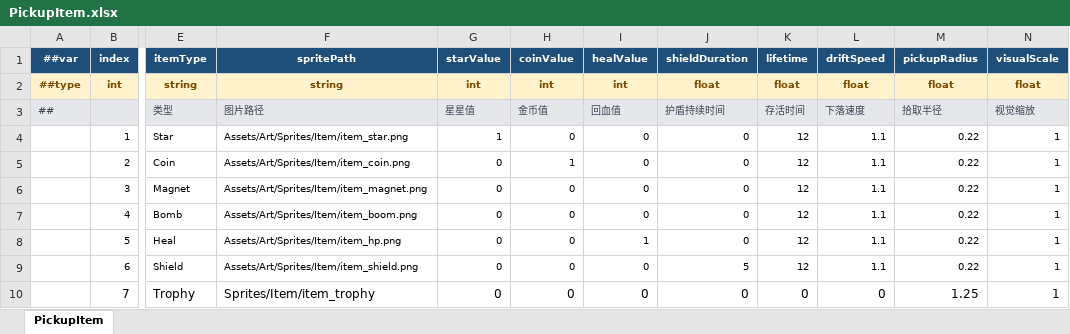
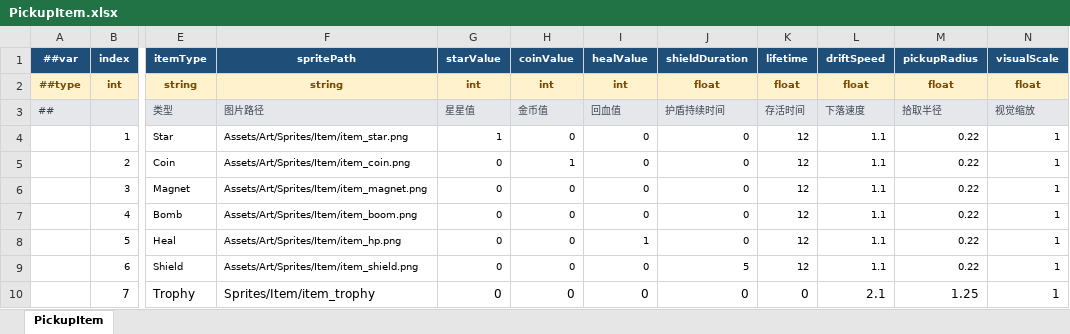
Before and after one commit to coder-lipenghui/LeiTing, an Excel workbook: Luban/Datas/PickupItem.xlsx, sheet PickupItem, drawn as a sheet; only a part is shown, gaps mark what is left out; values as stored, in another font and other column widths than the file's, no borders; the diff names each change by its address in the sheet, - before the commit and + after, or states it on an @@ line.

```diff
--- a/Luban/Datas/PickupItem.xlsx (sheet PickupItem)
+++ b/Luban/Datas/PickupItem.xlsx (sheet PickupItem)
-L10 (driftSpeed): 0
+L10 (driftSpeed): 2.1
```
Also changed, not shown: Luban/Datas/WaveSpawn.xlsx, 25 other files.
